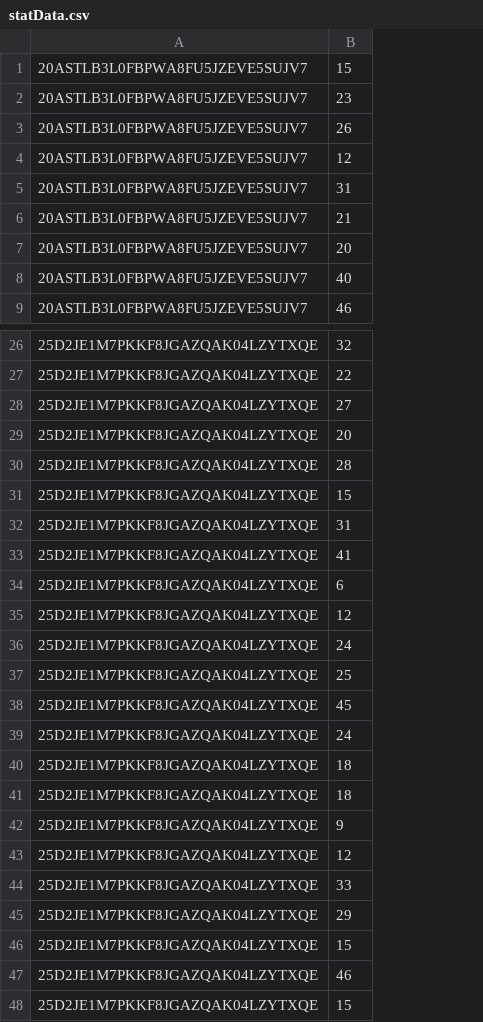
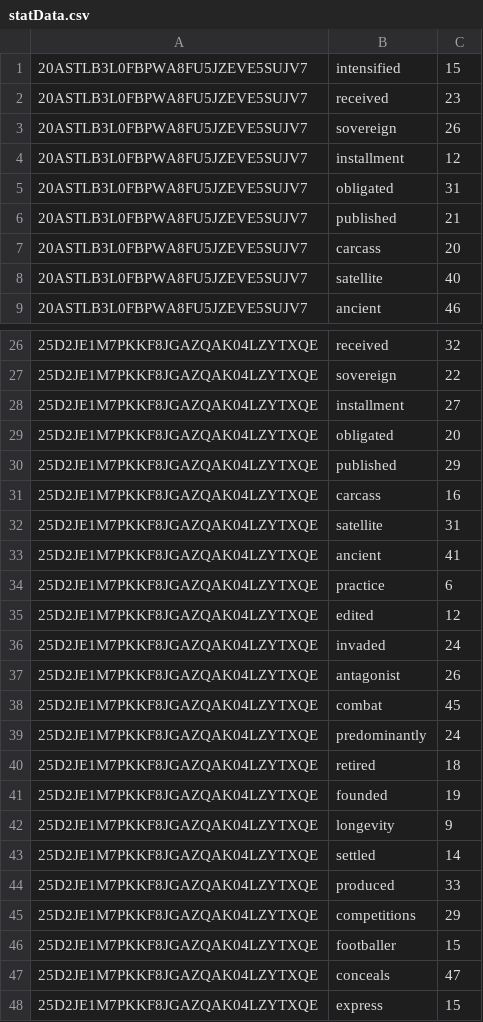
Before and after one commit to padelstein/LexicalSimplify, a CSV file: code/java/LexicalSimplify/statData.csv, drawn as a sheet; only a part is shown, gaps mark what is left out; addresses are those after the commit; the diff names each change by its address in the sheet, - before the commit and + after, or states it on an @@ line.

```diff
--- a/code/java/LexicalSimplify/statData.csv
+++ b/code/java/LexicalSimplify/statData.csv
+column B, rows 1-9: intensified | received | sovereign | installment | obligated | published | carcass | satellite | ancient; rows 26-48: received | sovereign | installment | obligated | published | carcass | satellite | ancient | practice | edited | invaded | antagonist | combat | predominantly | retired | founded | longevity | settled | produced | competitions | footballer | conceals | express
-C30: 28
+C30: 29
-C31: 15
+C31: 16
-C37: 25
+C37: 26
-C41: 18
+C41: 19
-C43: 12
+C43: 14
-C47: 46
+C47: 47
```
Also changed, not shown: 7 other files.
